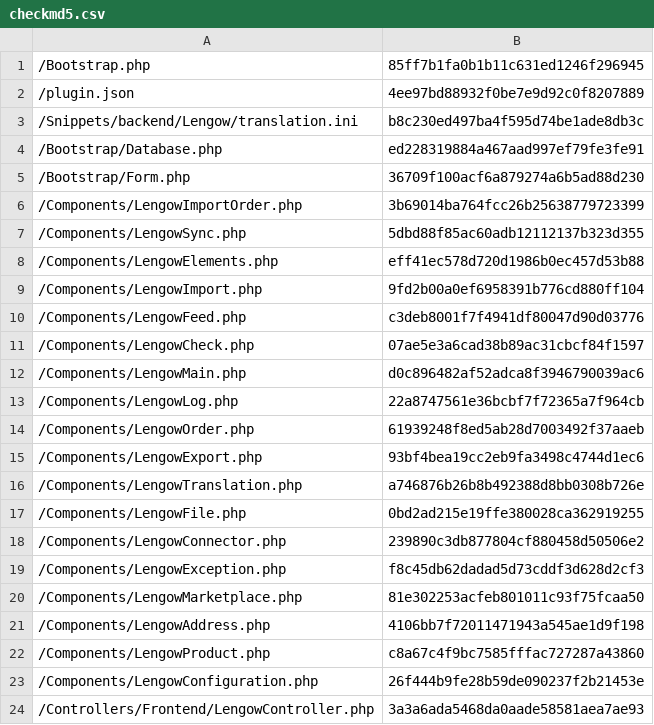
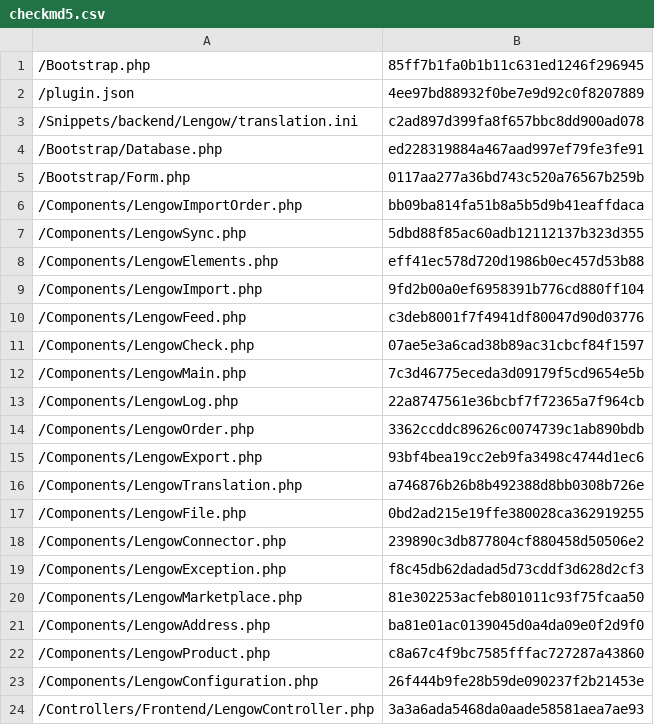
Before and after one commit to lengow/plugin-shopware, a CSV file: Toolbox/checkmd5.csv, drawn as a sheet; only a part is shown.

Commit message:
SHOPW-54 - save order lines data in lengow_order and lengow_order_line tables

```diff
--- a/Toolbox/checkmd5.csv
+++ b/Toolbox/checkmd5.csv
@@ -2,6 +2,6 @@
 /plugin.json|4ee97bd88932f0be7e9d92c0f8207889
-/Snippets/backend/Lengow/translation.ini|b8c230ed497ba4f595d74be1ade8db3c
+/Snippets/backend/Lengow/translation.ini|c2ad897d399fa8f657bbc8dd900ad078
 /Bootstrap/Database.php|ed228319884a467aad997ef79fe3fe91
-/Bootstrap/Form.php|36709f100acf6a879274a6b5ad88d230
-/Components/LengowImportOrder.php|3b69014ba764fcc26b25638779723399
+/Bootstrap/Form.php|0117aa277a36bd743c520a76567b259b
+/Components/LengowImportOrder.php|bb09ba814fa51b8a5b5d9b41eaffdaca
 /Components/LengowSync.php|5dbd88f85ac60adb12112137b323d355
@@ -11,5 +11,5 @@
 /Components/LengowCheck.php|07ae5e3a6cad38b89ac31cbcf84f1597
-/Components/LengowMain.php|d0c896482af52adca8f3946790039ac6
+/Components/LengowMain.php|7c3d46775eceda3d09179f5cd9654e5b
 /Components/LengowLog.php|22a8747561e36bcbf7f72365a7f964cb
-/Components/LengowOrder.php|61939248f8ed5ab28d7003492f37aaeb
+/Components/LengowOrder.php|3362ccddc89626c0074739c1ab890bdb
 /Components/LengowExport.php|93bf4bea19cc2eb9fa3498c4744d1ec6
@@ -20,3 +20,3 @@
 /Components/LengowMarketplace.php|81e302253acfeb801011c93f75fcaa50
-/Components/LengowAddress.php|4106bb7f72011471943a545ae1d9f198
+/Components/LengowAddress.php|ba81e01ac0139045d0a4da09e0f2d9f0
 /Components/LengowProduct.php|c8a67c4f9bc7585fffac727287a43860
```
Also changed, not shown: 7 other files.
